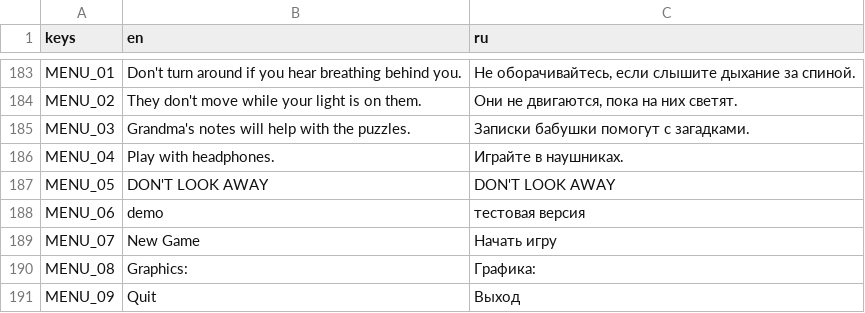
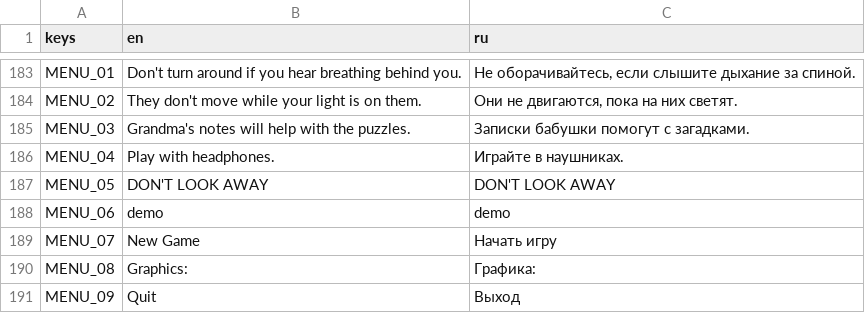
Before and after one commit to Lavarenka/don-t_look_away, a CSV file: lang/strings.csv, drawn as a sheet; only a part is shown, gaps mark what is left out.

```diff
--- a/lang/strings.csv
+++ b/lang/strings.csv
@@ -191,3 +191,3 @@ MENU_04,Play with headphones.,Играйте в наушниках.
 MENU_05,DON'T LOOK AWAY,DON'T LOOK AWAY
-MENU_06,demo,тестовая версия
+MENU_06,demo,demo
 MENU_07,New Game,Начать игру
```
Also changed, not shown: 3 other files.
